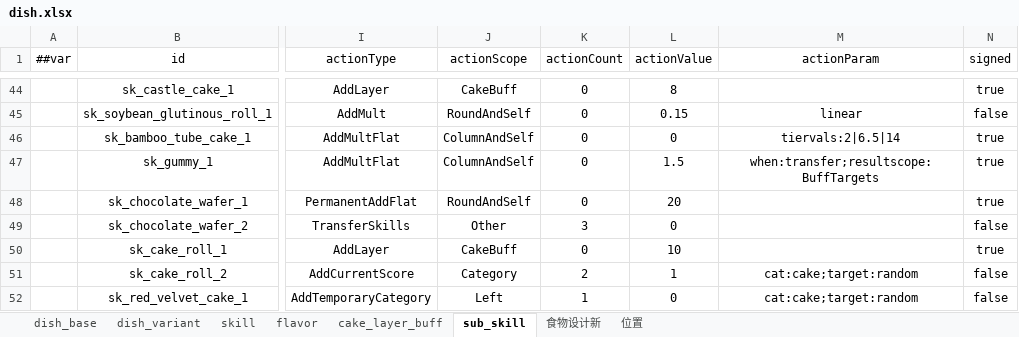
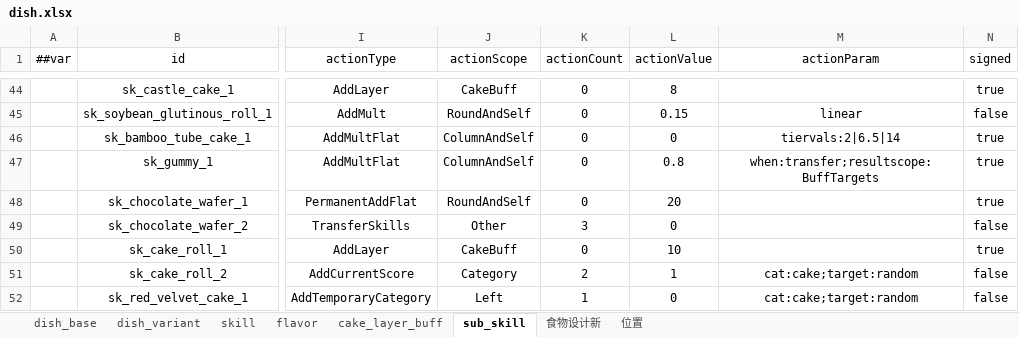
Before and after one commit to 2563495284/gourmetproject, an Excel workbook: GourmetProject/GameConfig/Datas/dish.xlsx, sheet sub_skill, drawn as a sheet; only a part is shown, gaps mark what is left out; values as stored, in another font and other column widths than the file's, no borders; the diff names each change by its address in the sheet, - before the commit and + after, or states it on an @@ line.

```diff
--- a/GourmetProject/GameConfig/Datas/dish.xlsx (sheet sub_skill)
+++ b/GourmetProject/GameConfig/Datas/dish.xlsx (sheet sub_skill)
-L47 (actionValue): 1.5
+L47 (actionValue): 0.8
```
Also changed, not shown: sheet dish_base, GourmetProject/GameConfig/Datas/action.xlsx, GourmetProject/GameConfig/Datas/game_base.xlsx, 13 other files.
